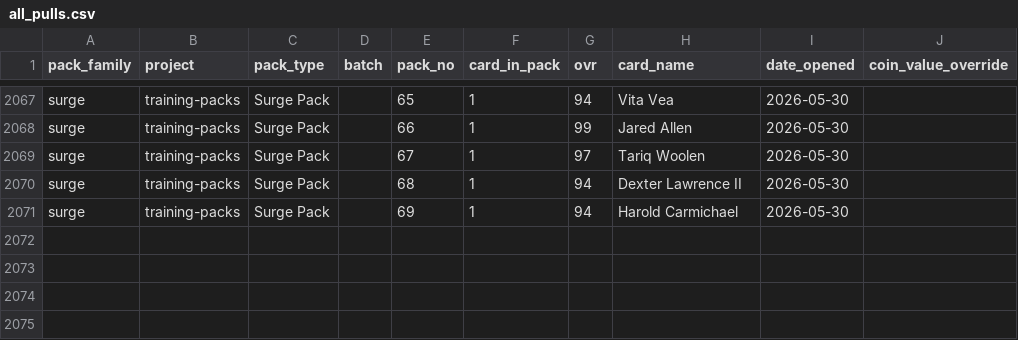
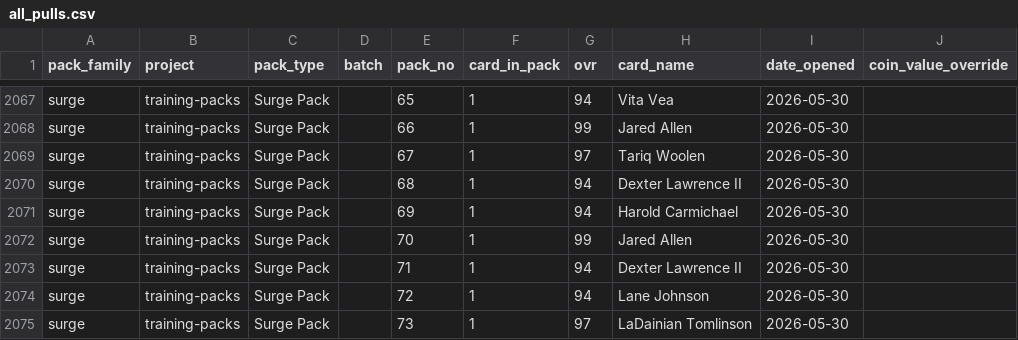
Before and after one commit to mrosale2/mut-pack-reports, a CSV file: data/all_pulls.csv, drawn as a sheet; only a part is shown, gaps mark what is left out; the diff names each change by its address in the sheet, - before the commit and + after, or states it on an @@ line.

Commit message:
Surge +4 cards (packs 70-73): Allen 99 + Lawrence 94 + L. Johnson 94 + Tomlinson 97 -- all ladder-priced

```diff
--- a/data/all_pulls.csv
+++ b/data/all_pulls.csv
+row 2072: surge | training-packs | Surge Pack |  | 70 | 1 | 99 | Jared Allen | 2026-05-30
+row 2073: surge | training-packs | Surge Pack |  | 71 | 1 | 94 | Dexter Lawrence II | 2026-05-30
+row 2074: surge | training-packs | Surge Pack |  | 72 | 1 | 94 | Lane Johnson | 2026-05-30
+row 2075: surge | training-packs | Surge Pack |  | 73 | 1 | 97 | LaDainian Tomlinson | 2026-05-30
```
Also changed, not shown: 1 other file.
